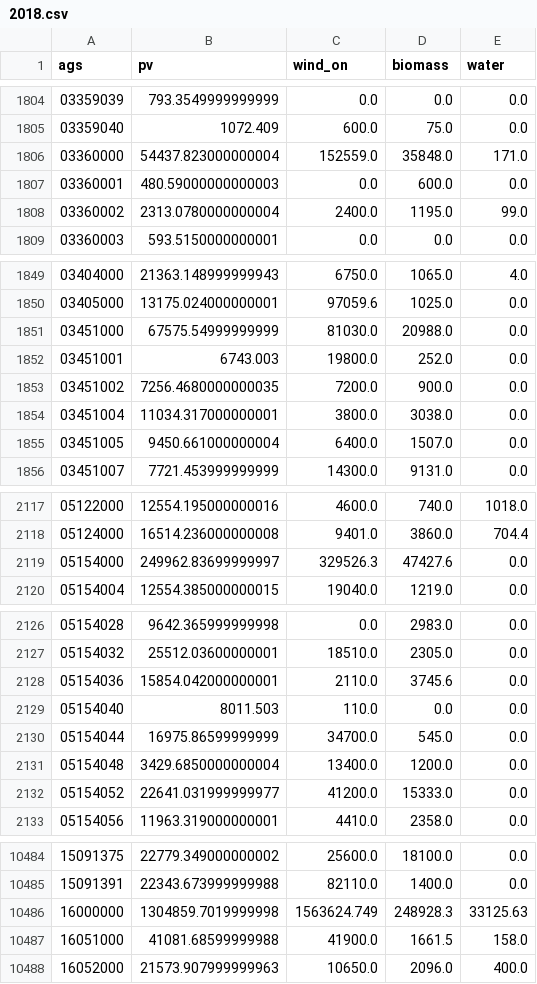
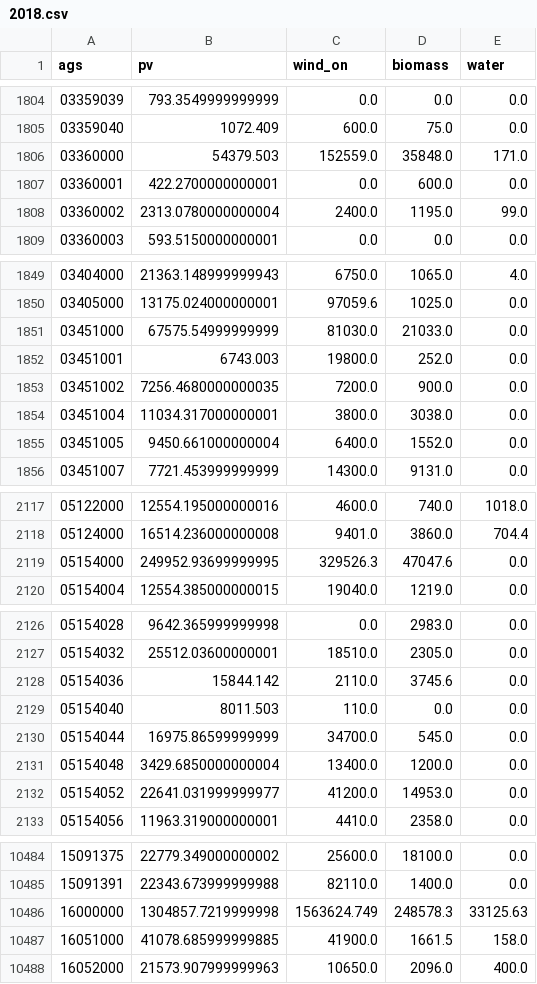
Before and after one commit to GermanZero-de/localzero-data-public, a CSV file: renewable_energy/2018.csv, drawn as a sheet; only a part is shown, gaps mark what is left out; the diff covers the shown part only; the diff names each change by its address in the sheet, - before the commit and + after, or states it on an @@ line.

```diff
--- a/renewable_energy/2018.csv
+++ b/renewable_energy/2018.csv
-B1806 (pv): 54437.823000000004
+B1806 (pv): 54379.503
-B1807 (pv): 480.59000000000003
+B1807 (pv): 422.2700000000001
-D1851 (biomass): 20988.0
+D1851 (biomass): 21033.0
-D1855 (biomass): 1507.0
+D1855 (biomass): 1552.0
-B2119 (pv): 249962.83699999997
+B2119 (pv): 249952.93699999995
-D2119 (biomass): 47427.6
+D2119 (biomass): 47047.6
-B2128 (pv): 15854.042000000001
+B2128 (pv): 15844.142
-D2132 (biomass): 15333.0
+D2132 (biomass): 14953.0
-B10486 (pv): 1304859.7019999998
+B10486 (pv): 1304857.7219999998
-D10486 (biomass): 248928.3
+D10486 (biomass): 248578.3
-B10487 (pv): 41081.68599999988
+B10487 (pv): 41078.685999999885
```
Also changed, not shown: 120 edited cells elsewhere in this file.
